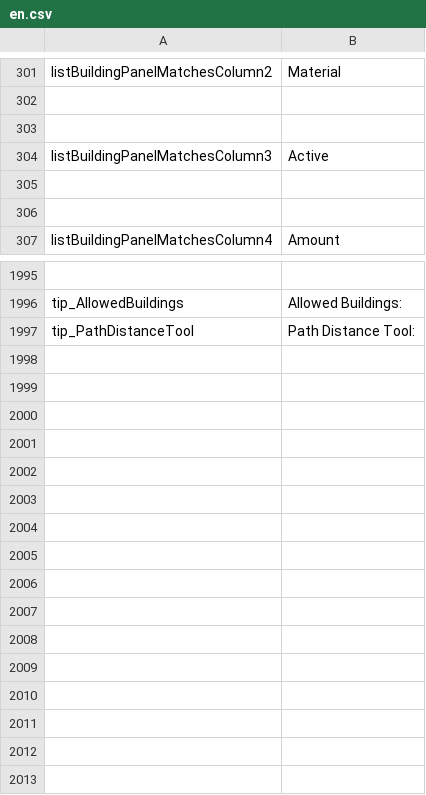
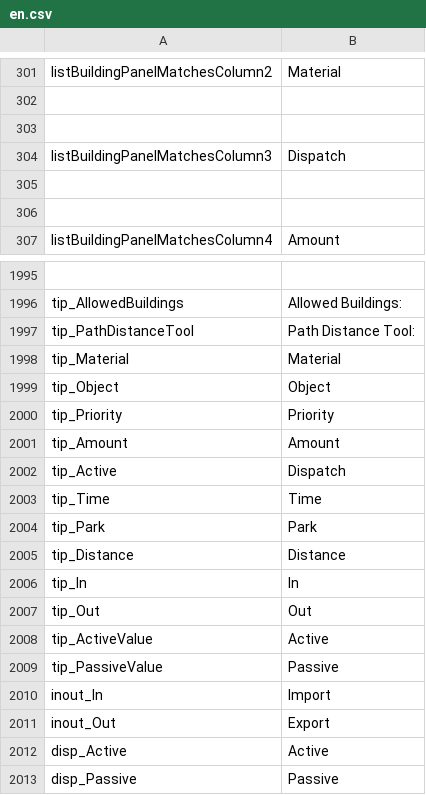
Before and after one commit to Sleepy334/TransferManagerExtended, a CSV file: Code/Locales/en.csv, drawn as a sheet; only a part is shown, gaps mark what is left out.

```diff
--- a/Code/Locales/en.csv
+++ b/Code/Locales/en.csv
@@ -303,3 +303,3 @@
 
-"listBuildingPanelMatchesColumn3","Active"
+"listBuildingPanelMatchesColumn3","Dispatch"
 
@@ -1997 +1997,17 @@
 "tip_PathDistanceTool","Path Distance Tool: "
+"tip_Material","Material"
+"tip_Object","Object"
+"tip_Priority","Priority"
+"tip_Amount","Amount"
+"tip_Active","Dispatch"
+"tip_Time","Time"
+"tip_Park","Park"
+"tip_Distance","Distance"
+"tip_In","In"
+"tip_Out","Out"
+"tip_ActiveValue","Active"
+"tip_PassiveValue","Passive"
+"inout_In","Import"
+"inout_Out","Export"
+"disp_Active","Active"
+"disp_Passive","Passive"
```
Also changed, not shown: Code/Locales/zh-CN.csv, 19 other files.
